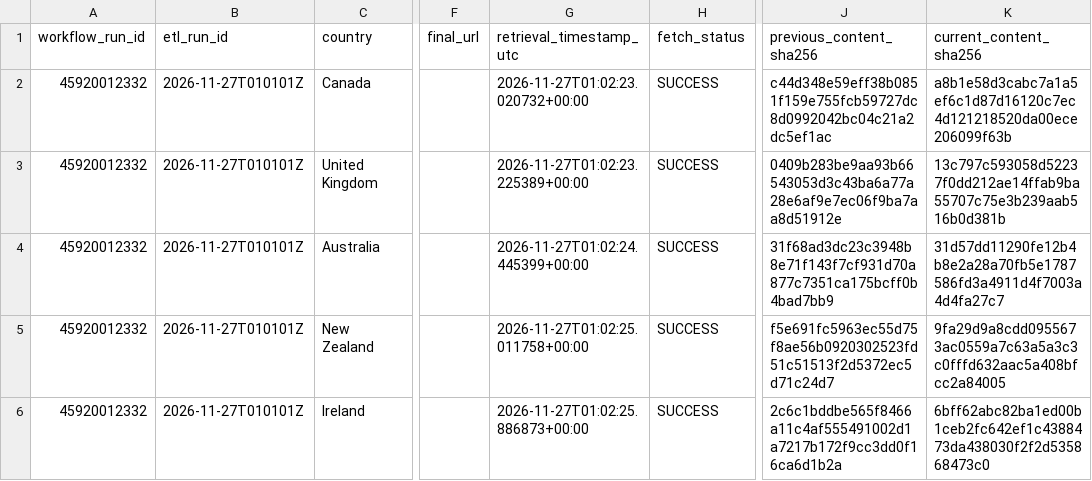
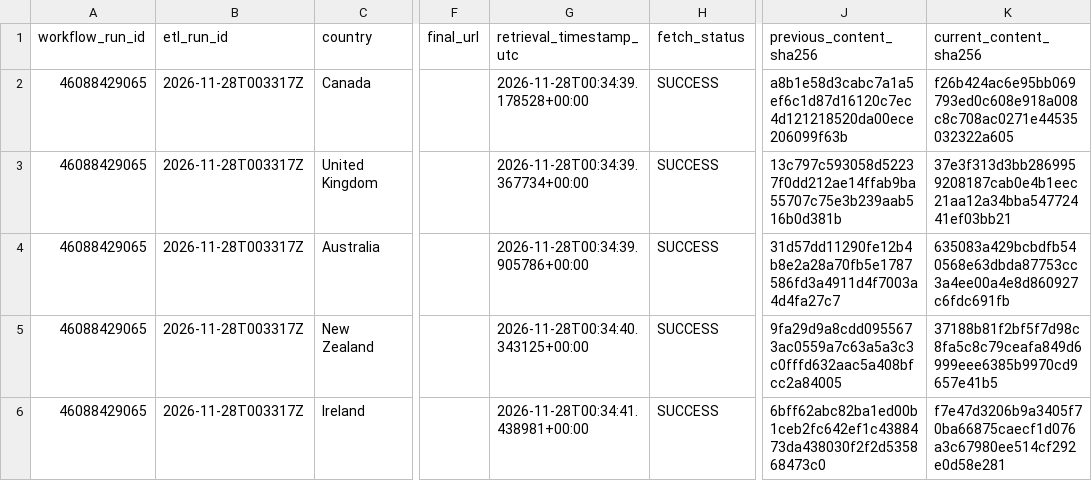
Before and after one commit to schnozenstein/eom-migration-model, a CSV file: outputs/policy_event_delta.csv, drawn as a sheet; only a part is shown, gaps mark what is left out; the diff covers the shown part only; the diff names each change by its address in the sheet, - before the commit and + after, or states it on an @@ line.

```diff
--- a/outputs/policy_event_delta.csv
+++ b/outputs/policy_event_delta.csv
-A2:A6 (workflow_run_id): 45920012332
+A2:A6 (workflow_run_id): 46088429065
-B2:B6 (etl_run_id): 2026-11-27T010101Z
+B2:B6 (etl_run_id): 2026-11-28T003317Z
-G2 (retrieval_timestamp_utc): 2026-11-27T01:02:23.020732+00:00
+G2 (retrieval_timestamp_utc): 2026-11-28T00:34:39.178528+00:00
-J2 (previous_content_sha256): c44d348e59eff38b0851f159e755fcb59727dc8d0992042bc04c21a2dc5ef1ac
+J2 (previous_content_sha256): a8b1e58d3cabc7a1a5ef6c1d87d16120c7ec4d121218520da00ece206099f63b
-K2 (current_content_sha256): a8b1e58d3cabc7a1a5ef6c1d87d16120c7ec4d121218520da00ece206099f63b
+K2 (current_content_sha256): f26b424ac6e95bb069793ed0c608e918a008c8c708ac0271e44535032322a605
-G3 (retrieval_timestamp_utc): 2026-11-27T01:02:23.225389+00:00
+G3 (retrieval_timestamp_utc): 2026-11-28T00:34:39.367734+00:00
-J3 (previous_content_sha256): 0409b283be9aa93b66543053d3c43ba6a77a28e6af9e7ec06f9ba7aa8d51912e
+J3 (previous_content_sha256): 13c797c593058d52237f0dd212ae14ffab9ba55707c75e3b239aab516b0d381b
-K3 (current_content_sha256): 13c797c593058d52237f0dd212ae14ffab9ba55707c75e3b239aab516b0d381b
+K3 (current_content_sha256): 37e3f313d3bb2869959208187cab0e4b1eec21aa12a34bba54772441ef03bb21
-G4 (retrieval_timestamp_utc): 2026-11-27T01:02:24.445399+00:00
+G4 (retrieval_timestamp_utc): 2026-11-28T00:34:39.905786+00:00
-J4 (previous_content_sha256): 31f68ad3dc23c3948b8e71f143f7cf931d70a877c7351ca175bcff0b4bad7bb9
+J4 (previous_content_sha256): 31d57dd11290fe12b4b8e2a28a70fb5e1787586fd3a4911d4f7003a4d4fa27c7
-K4 (current_content_sha256): 31d57dd11290fe12b4b8e2a28a70fb5e1787586fd3a4911d4f7003a4d4fa27c7
+K4 (current_content_sha256): 635083a429bcbdfb540568e63dbda87753cc3a4ee00a4e8d860927c6fdc691fb
-G5 (retrieval_timestamp_utc): 2026-11-27T01:02:25.011758+00:00
+G5 (retrieval_timestamp_utc): 2026-11-28T00:34:40.343125+00:00
-J5 (previous_content_sha256): f5e691fc5963ec55d75f8ae56b0920302523fd51c51513f2d5372ec5d71c24d7
+J5 (previous_content_sha256): 9fa29d9a8cdd0955673ac0559a7c63a5a3c3c0fffd632aac5a408bfcc2a84005
-K5 (current_content_sha256): 9fa29d9a8cdd0955673ac0559a7c63a5a3c3c0fffd632aac5a408bfcc2a84005
+K5 (current_content_sha256): 37188b81f2bf5f7d98c8fa5c8c79ceafa849d6999eee6385b9970cd9657e41b5
-G6 (retrieval_timestamp_utc): 2026-11-27T01:02:25.886873+00:00
+G6 (retrieval_timestamp_utc): 2026-11-28T00:34:41.438981+00:00
-J6 (previous_content_sha256): 2c6c1bddbe565f8466a11c4af555491002d1a7217b172f9cc3dd0f16ca6d1b2a
+J6 (previous_content_sha256): 6bff62abc82ba1ed00b1ceb2fc642ef1c4388473da438030f2f2d535868473c0
-K6 (current_content_sha256): 6bff62abc82ba1ed00b1ceb2fc642ef1c4388473da438030f2f2d535868473c0
+K6 (current_content_sha256): f7e47d3206b9a3405f70ba66875caecf1d076a3c67980ee514cf292e0d58e281
```
Also changed, not shown: 34 edited cells elsewhere in this file, data/geographical_uncertainty_inputs.csv, data/geopolitical_uncertainty_inputs.csv, 37 other files.
